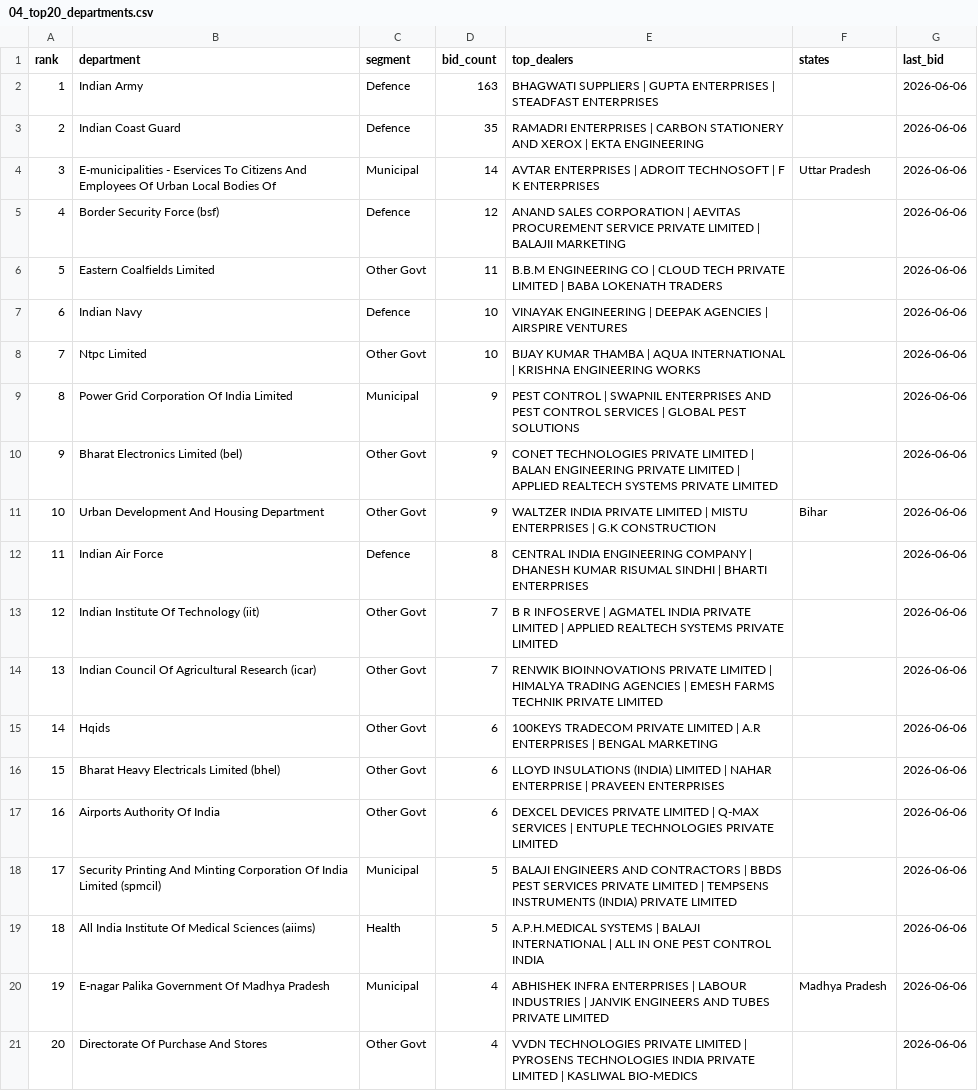
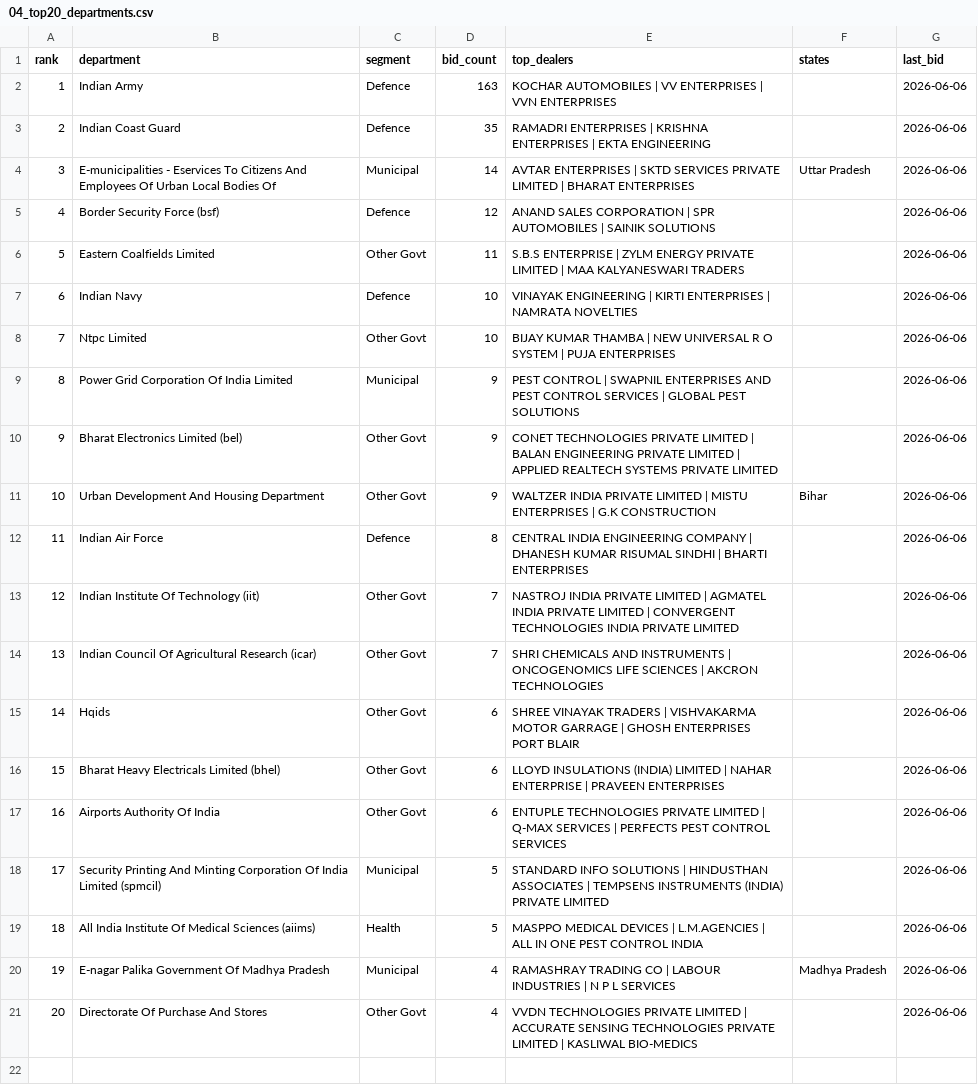
Before and after one commit to ananyamangal/100X-website-project, a CSV file: audit/sales-report-2026-06-06/04_top20_departments.csv, drawn as a sheet.

```diff
--- a/audit/sales-report-2026-06-06/04_top20_departments.csv
+++ b/audit/sales-report-2026-06-06/04_top20_departments.csv
@@ -1,9 +1,9 @@
 rank,department,segment,bid_count,top_dealers,states,last_bid
-"1","Indian Army","Defence","163","BHAGWATI SUPPLIERS | GUPTA ENTERPRISES | STEADFAST ENTERPRISES","","2026-06-06"
-"2","Indian Coast Guard","Defence","35","RAMADRI ENTERPRISES | CARBON STATIONERY AND XEROX | EKTA ENGINEERING","","2026-06-06"
-"3","E-municipalities - Eservices To Citizens And Employees Of Urban Local Bodies Of","Municipal","14","AVTAR ENTERPRISES | ADROIT TECHNOSOFT | F K ENTERPRISES","Uttar Pradesh","2026-06-06"
-"4","Border Security Force (bsf)","Defence","12","ANAND SALES CORPORATION | AEVITAS PROCUREMENT SERVICE PRIVATE LIMITED | BALAJII MARKETING","","2026-06-06"
-"5","Eastern Coalfields Limited","Other Govt","11","B.B.M ENGINEERING CO | CLOUD TECH PRIVATE LIMITED | BABA LOKENATH TRADERS","","2026-06-06"
-"6","Indian Navy","Defence","10","VINAYAK ENGINEERING | DEEPAK AGENCIES | AIRSPIRE VENTURES","","2026-06-06"
-"7","Ntpc Limited","Other Govt","10","BIJAY KUMAR THAMBA | AQUA INTERNATIONAL | KRISHNA ENGINEERING WORKS","","2026-06-06"
+"1","Indian Army","Defence","163","KOCHAR AUTOMOBILES | VV ENTERPRISES | VVN ENTERPRISES","","2026-06-06"
+"2","Indian Coast Guard","Defence","35","RAMADRI ENTERPRISES | KRISHNA ENTERPRISES | EKTA ENGINEERING","","2026-06-06"
+"3","E-municipalities - Eservices To Citizens And Employees Of Urban Local Bodies Of","Municipal","14","AVTAR ENTERPRISES | SKTD SERVICES PRIVATE LIMITED | BHARAT ENTERPRISES","Uttar Pradesh","2026-06-06"
+"4","Border Security Force (bsf)","Defence","12","ANAND SALES CORPORATION | SPR AUTOMOBILES | SAINIK SOLUTIONS","","2026-06-06"
+"5","Eastern Coalfields Limited","Other Govt","11","S.B.S ENTERPRISE | ZYLM ENERGY PRIVATE LIMITED | MAA KALYANESWARI TRADERS","","2026-06-06"
+"6","Indian Navy","Defence","10","VINAYAK ENGINEERING | KIRTI ENTERPRISES | NAMRATA NOVELTIES","","2026-06-06"
+"7","Ntpc Limited","Other Govt","10","BIJAY KUMAR THAMBA | NEW UNIVERSAL R O SYSTEM | PUJA ENTERPRISES","","2026-06-06"
 "8","Power Grid Corporation Of India Limited","Municipal","9","PEST CONTROL | SWAPNIL ENTERPRISES AND PEST CONTROL SERVICES | GLOBAL PEST SOLUTIONS","","2026-06-06"
@@ -12,10 +12,10 @@ rank,department,segment,bid_count,top_dealers,states,last_bid
 "11","Indian Air Force","Defence","8","CENTRAL INDIA ENGINEERING COMPANY | DHANESH KUMAR RISUMAL SINDHI | BHARTI ENTERPRISES","","2026-06-06"
-"12","Indian Institute Of Technology (iit)","Other Govt","7","B R INFOSERVE | AGMATEL INDIA PRIVATE LIMITED | APPLIED REALTECH SYSTEMS PRIVATE LIMITED","","2026-06-06"
-"13","Indian Council Of Agricultural Research (icar)","Other Govt","7","RENWIK BIOINNOVATIONS PRIVATE LIMITED | HIMALYA TRADING AGENCIES | EMESH FARMS TECHNIK PRIVATE LIMITED","","2026-06-06"
-"14","Hqids","Other Govt","6","100KEYS TRADECOM PRIVATE LIMITED | A.R ENTERPRISES | BENGAL MARKETING","","2026-06-06"
+"12","Indian Institute Of Technology (iit)","Other Govt","7","NASTROJ INDIA PRIVATE LIMITED | AGMATEL INDIA PRIVATE LIMITED | CONVERGENT TECHNOLOGIES INDIA PRIVATE LIMITED","","2026-06-06"
+"13","Indian Council Of Agricultural Research (icar)","Other Govt","7","SHRI CHEMICALS AND INSTRUMENTS | ONCOGENOMICS LIFE SCIENCES | AKCRON TECHNOLOGIES","","2026-06-06"
+"14","Hqids","Other Govt","6","SHREE VINAYAK TRADERS | VISHVAKARMA MOTOR GARRAGE | GHOSH ENTERPRISES PORT BLAIR","","2026-06-06"
 "15","Bharat Heavy Electricals Limited (bhel)","Other Govt","6","LLOYD INSULATIONS (INDIA) LIMITED | NAHAR ENTERPRISE | PRAVEEN ENTERPRISES","","2026-06-06"
-"16","Airports Authority Of India","Other Govt","6","DEXCEL DEVICES PRIVATE LIMITED | Q-MAX SERVICES | ENTUPLE TECHNOLOGIES PRIVATE LIMITED","","2026-06-06"
-"17","Security Printing And Minting Corporation Of India Limited (spmcil)","Municipal","5","BALAJI ENGINEERS AND CONTRACTORS | BBDS PEST SERVICES PRIVATE LIMITED | TEMPSENS INSTRUMENTS (INDIA) PRIVATE LIMITED","","2026-06-06"
-"18","All India Institute Of Medical Sciences (aiims)","Health","5","A.P.H.MEDICAL SYSTEMS | BALAJI INTERNATIONAL | ALL IN ONE PEST CONTROL INDIA","","2026-06-06"
-"19","E-nagar Palika Government Of Madhya Pradesh","Municipal","4","ABHISHEK INFRA ENTERPRISES | LABOUR INDUSTRIES | JANVIK ENGINEERS AND TUBES PRIVATE LIMITED","Madhya Pradesh","2026-06-06"
-"20","Directorate Of Purchase And Stores","Other Govt","4","VVDN TECHNOLOGIES PRIVATE LIMITED | PYROSENS TECHNOLOGIES INDIA PRIVATE LIMITED | KASLIWAL BIO-MEDICS","","2026-06-06"
+"16","Airports Authority Of India","Other Govt","6","ENTUPLE TECHNOLOGIES PRIVATE LIMITED | Q-MAX SERVICES | PERFECTS PEST CONTROL SERVICES","","2026-06-06"
+"17","Security Printing And Minting Corporation Of India Limited (spmcil)","Municipal","5","STANDARD INFO SOLUTIONS | HINDUSTHAN ASSOCIATES | TEMPSENS INSTRUMENTS (INDIA) PRIVATE LIMITED","","2026-06-06"
+"18","All India Institute Of Medical Sciences (aiims)","Health","5","MASPPO MEDICAL DEVICES | L.M.AGENCIES | ALL IN ONE PEST CONTROL INDIA","","2026-06-06"
+"19","E-nagar Palika Government Of Madhya Pradesh","Municipal","4","RAMASHRAY TRADING CO | LABOUR INDUSTRIES | N P L SERVICES","Madhya Pradesh","2026-06-06"
+"20","Directorate Of Purchase And Stores","Other Govt","4","VVDN TECHNOLOGIES PRIVATE LIMITED | ACCURATE SENSING TECHNOLOGIES PRIVATE LIMITED | KASLIWAL BIO-MEDICS","","2026-06-06"
```
Also changed, not shown: audit/sales-report-2026-06-06/01_top25_authorization_prospects.csv, audit/sales-report-2026-06-06/02_top25_defence_dealers.csv, 7 other files.
